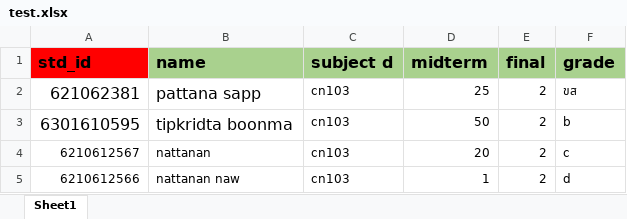
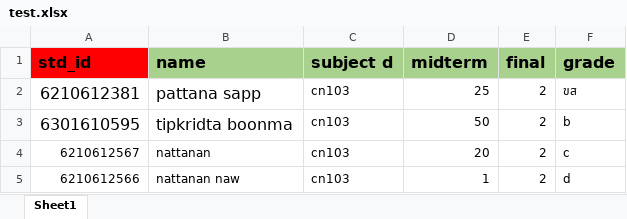
Before and after one commit to 6210612831/grade, an Excel workbook: test.xlsx, sheet Sheet1, drawn as a sheet; values as stored, in another font and other column widths than the file's, no borders; the diff names each change by its address in the sheet, - before the commit and + after, or states it on an @@ line.

Commit message:
Update backend manage_grade

```diff
--- a/test.xlsx (sheet Sheet1)
+++ b/test.xlsx (sheet Sheet1)
-A2 (std_id): 621062381
+A2 (std_id): 6210612381
```
Also changed, not shown: 3 other files.
